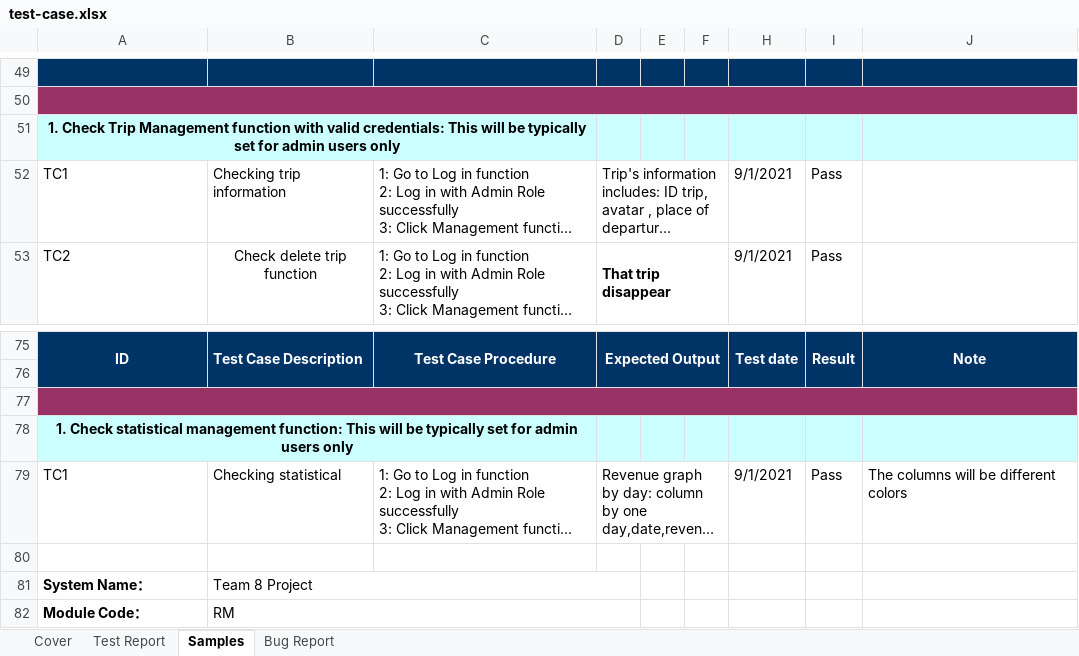
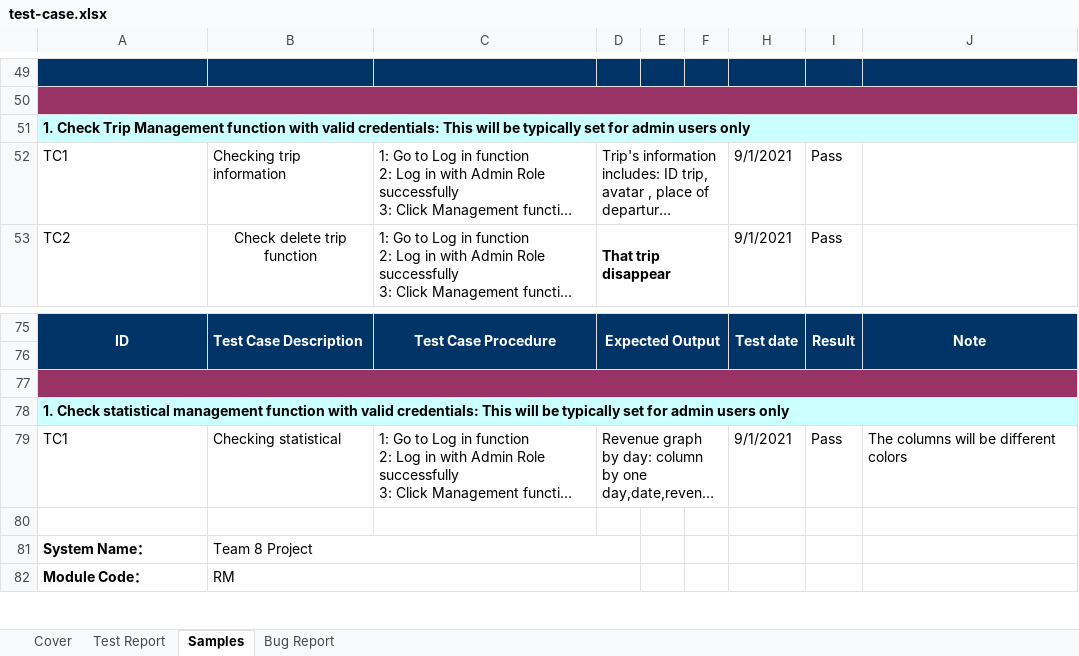
Before and after one commit to ttfon/javaspringmvc, an Excel workbook: test-case.xlsx, sheet Samples, drawn as a sheet; only a part is shown, gaps mark what is left out; long unchanged cells end in …; values as stored, in another font and other column widths than the file's, no borders; removed rows and columns are numbered as before the commit, all else as after; the diff covers the shown part only; the diff names each change by its address in the sheet, - before the commit and + after, or states it on an @@ line.

```diff
--- a/test-case.xlsx (sheet Samples)
+++ b/test-case.xlsx (sheet Samples)
-A51 alignment: center
+A51 alignment: left
-A51:C51 merged
+A51:J51 merged
-A78: …statistical management function: This will…
+A78: …statistical management function with valid credentials: This will…
-A78 alignment: center
+A78 alignment: left
-A78:C78 merged
+A78:J78 merged
```
Also changed, not shown: 50 added rows, 14 edited cells, cell formats and merged cells elsewhere in this sheet, sheet Cover, sheet Bug Report, formulas that keep their value.
